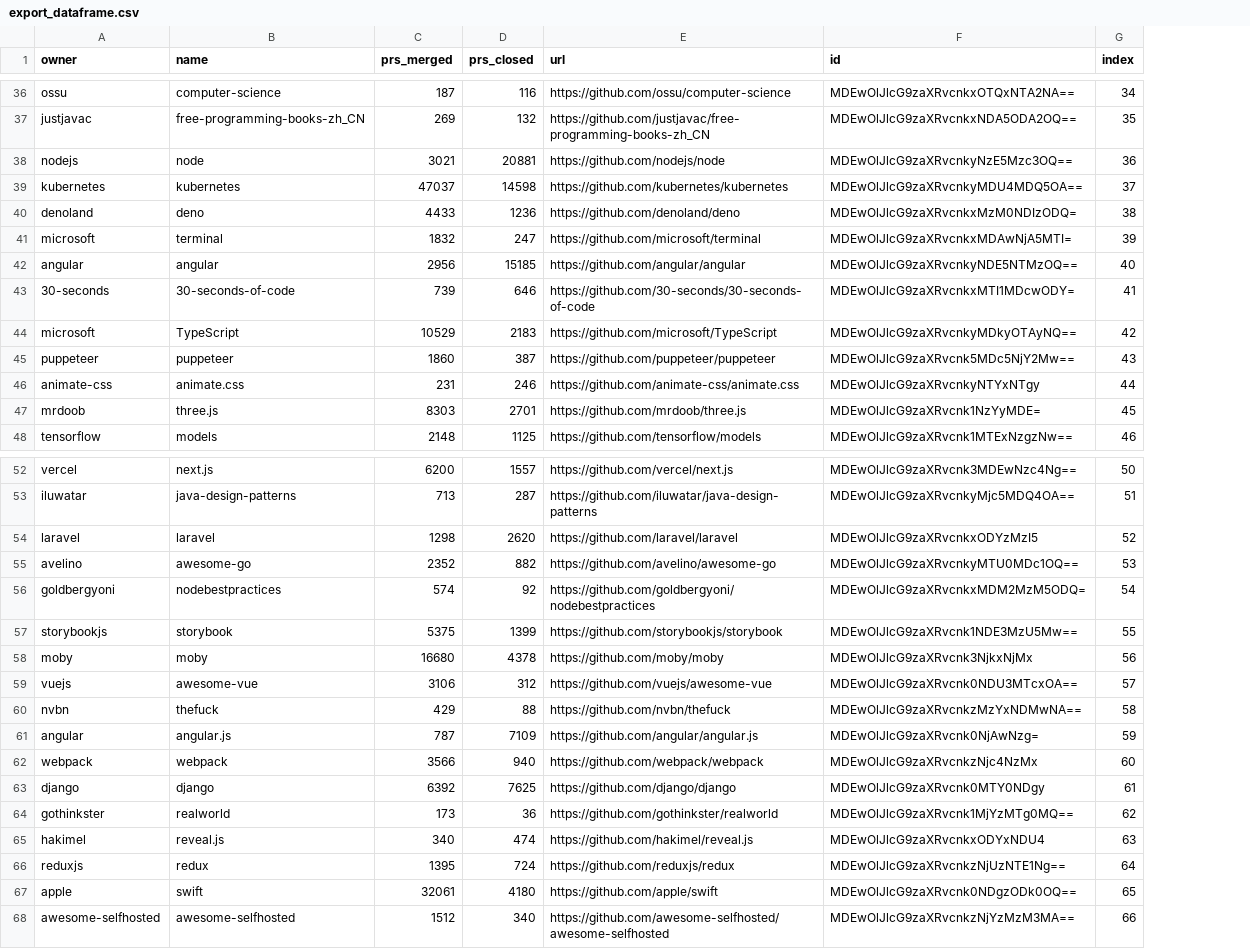
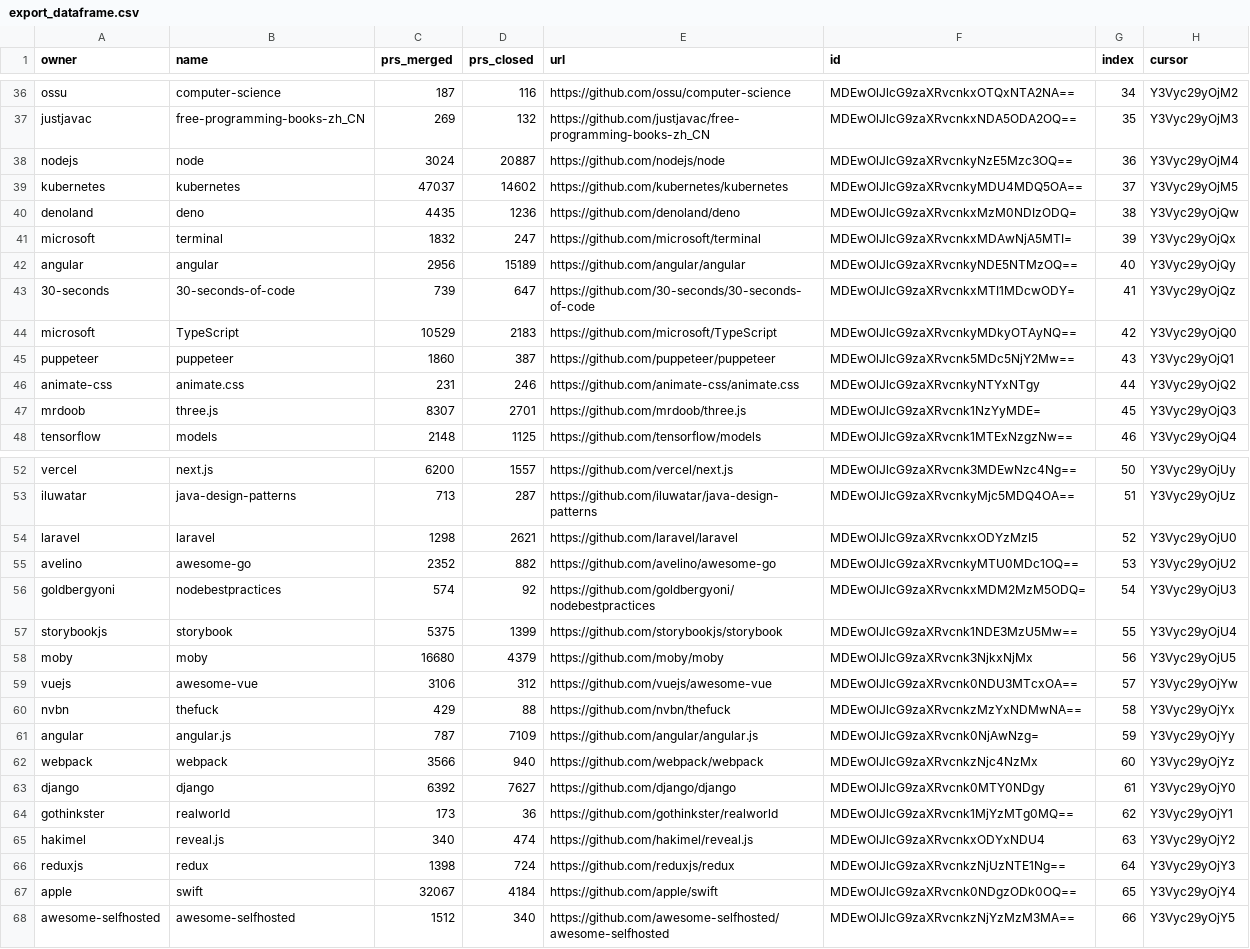
Before and after one commit to carlavieira/experimentation-laboratory, a CSV file: lab03/sprint01/export_dataframe.csv, drawn as a sheet; only a part is shown, gaps mark what is left out; the diff covers the shown part only; the diff names each change by its address in the sheet, - before the commit and + after, or states it on an @@ line.

```diff
--- a/lab03/sprint01/export_dataframe.csv
+++ b/lab03/sprint01/export_dataframe.csv
+column H (cursor), rows 36-48: Y3Vyc29yOjM2 | Y3Vyc29yOjM3 | Y3Vyc29yOjM4 | Y3Vyc29yOjM5 | Y3Vyc29yOjQw | Y3Vyc29yOjQx | Y3Vyc29yOjQy | Y3Vyc29yOjQz | Y3Vyc29yOjQ0 | Y3Vyc29yOjQ1 | Y3Vyc29yOjQ2 | Y3Vyc29yOjQ3 | Y3Vyc29yOjQ4; rows 52-68: Y3Vyc29yOjUy | Y3Vyc29yOjUz | Y3Vyc29yOjU0 | Y3Vyc29yOjU2 | Y3Vyc29yOjU3 | Y3Vyc29yOjU4 | Y3Vyc29yOjU5 | Y3Vyc29yOjYw | Y3Vyc29yOjYx | Y3Vyc29yOjYy | Y3Vyc29yOjYz | Y3Vyc29yOjY0 | Y3Vyc29yOjY1 | Y3Vyc29yOjY2 | Y3Vyc29yOjY3 | Y3Vyc29yOjY4 | Y3Vyc29yOjY5
-C38 (prs_merged): 3021
+C38 (prs_merged): 3024
-D38 (prs_closed): 20881
+D38 (prs_closed): 20887
-D39 (prs_closed): 14598
+D39 (prs_closed): 14602
-C40 (prs_merged): 4433
+C40 (prs_merged): 4435
-D42 (prs_closed): 15185
+D42 (prs_closed): 15189
-D43 (prs_closed): 646
+D43 (prs_closed): 647
-C47 (prs_merged): 8303
+C47 (prs_merged): 8307
-D54 (prs_closed): 2620
+D54 (prs_closed): 2621
-D58 (prs_closed): 4378
+D58 (prs_closed): 4379
-D63 (prs_closed): 7625
+D63 (prs_closed): 7627
-C66 (prs_merged): 1395
+C66 (prs_merged): 1398
-C67 (prs_merged): 32061
+C67 (prs_merged): 32067
-D67 (prs_closed): 4180
+D67 (prs_closed): 4184
```
Also changed, not shown: 1 added row, 1 removed row and 22 edited cells elsewhere in this file, 5 other files.
